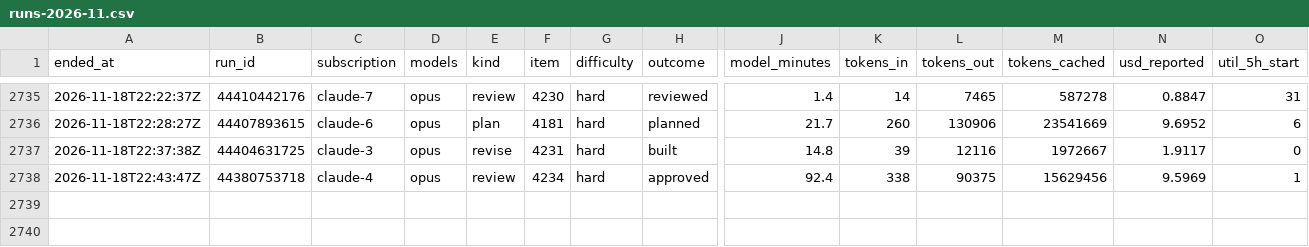
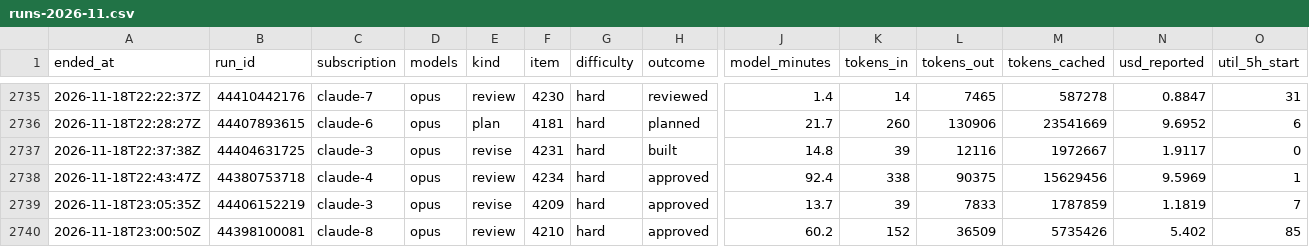
Before and after one commit to Jlore-Studios/JackiOh, a CSV file: usage/runs-2026-11.csv, drawn as a sheet; only a part is shown, gaps mark what is left out; rows hold the shown columns only; the diff names each change by its address in the sheet, - before the commit and + after, or states it on an @@ line.

```diff
--- a/usage/runs-2026-11.csv
+++ b/usage/runs-2026-11.csv
+row 2739: 2026-11-18T23:05:35Z | 44406152219 | claude-3 | opus | revise | 4209 | hard | approved | 13.7 | 39 | 7833 | 1787859 | 1.1819 | 7
+row 2740: 2026-11-18T23:00:50Z | 44398100081 | claude-8 | opus | review | 4210 | hard | approved | 60.2 | 152 | 36509 | 5735426 | 5.402 | 85
```
Also changed, not shown: usage/pools-2026-11.csv, usage/sessions-2026-11.csv, 2 other files.
